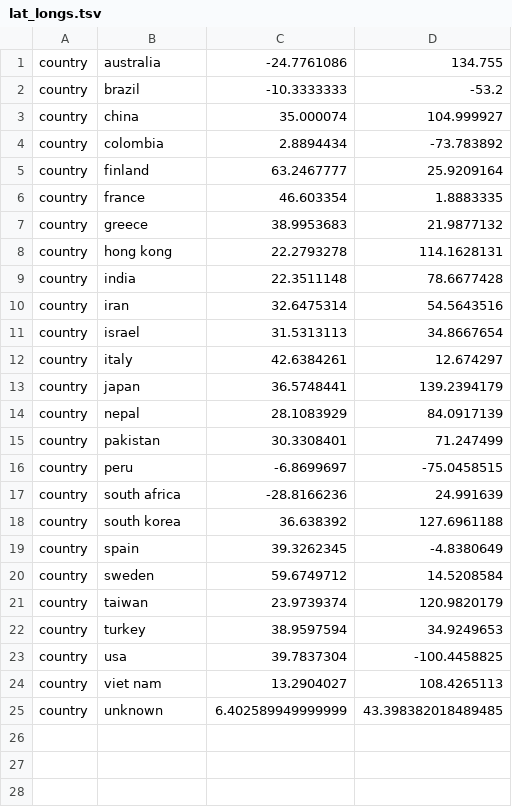
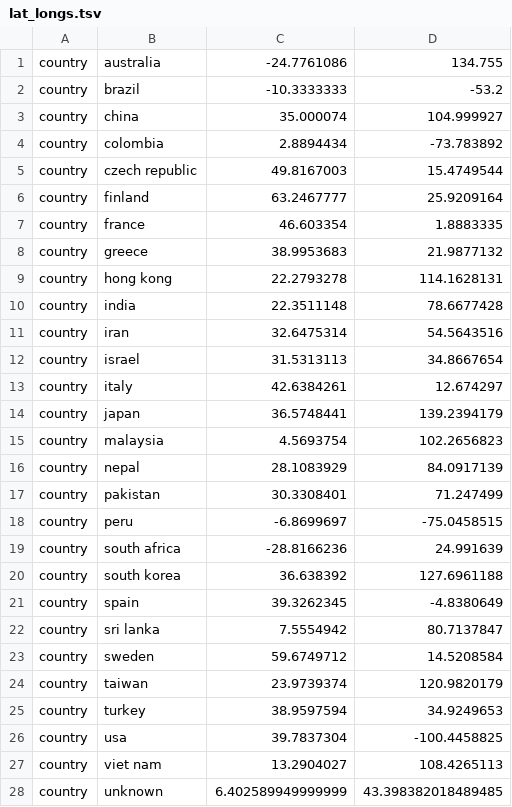
Before and after one commit to hivlab/sarscov2-epidemiology, a TSV file: config/lat_longs.tsv, drawn as a sheet; the diff names each change by its address in the sheet, - before the commit and + after, or states it on an @@ line.

```diff
--- a/config/lat_longs.tsv
+++ b/config/lat_longs.tsv
+row 5: country | czech republic | 49.8167003 | 15.4749544
+row 15: country | malaysia | 4.5693754 | 102.2656823
+row 22: country | sri lanka | 7.5554942 | 80.7137847
```
Also changed, not shown: config/colors.tsv, 4 other files.
